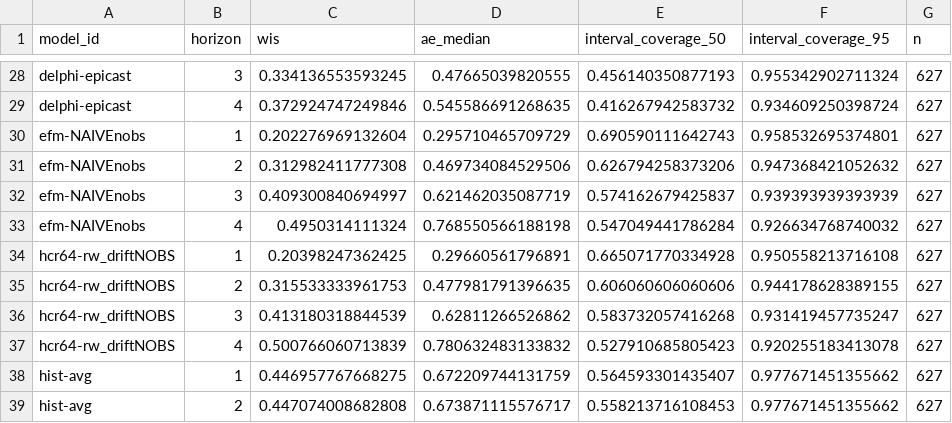
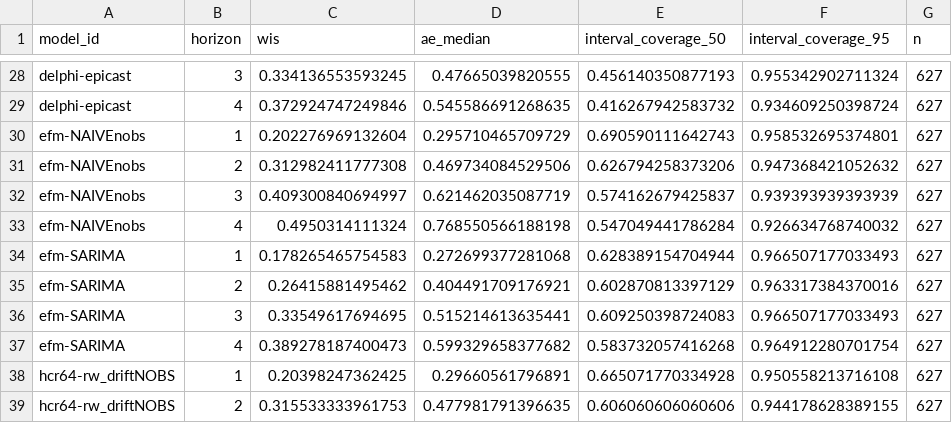
Before and after one commit to sjfox/ATSF2026-dashboard, a CSV file: scores/ili perc/Validation seasons (15/16 - 16/17)/horizon/scores.csv, drawn as a sheet; only a part is shown, gaps mark what is left out; the shorter side is filled out with more unchanged rows.

```diff
--- a/scores/ili perc/Validation seasons (15/16 - 16/17)/horizon/scores.csv
+++ b/scores/ili perc/Validation seasons (15/16 - 16/17)/horizon/scores.csv
@@ -33,2 +33,6 @@
 "efm-NAIVEnobs",4,0.4950314111324,0.768550566188198,0.547049441786284,0.926634768740032,627
+"efm-SARIMA",1,0.178265465754583,0.272699377281068,0.628389154704944,0.966507177033493,627
+"efm-SARIMA",2,0.26415881495462,0.404491709176921,0.602870813397129,0.963317384370016,627
+"efm-SARIMA",3,0.33549617694695,0.515214613635441,0.609250398724083,0.966507177033493,627
+"efm-SARIMA",4,0.389278187400473,0.599329658377682,0.583732057416268,0.964912280701754,627
 "hcr64-rw_driftNOBS",1,0.20398247362425,0.29660561796891,0.665071770334928,0.950558213716108,627
```
Also changed, not shown: scores/ili perc/Test seasons (17/18 - 19/20)/horizon/scores.csv, scores/ili perc/Test seasons (17/18 - 19/20)/location/scores.csv, 7 other files.
